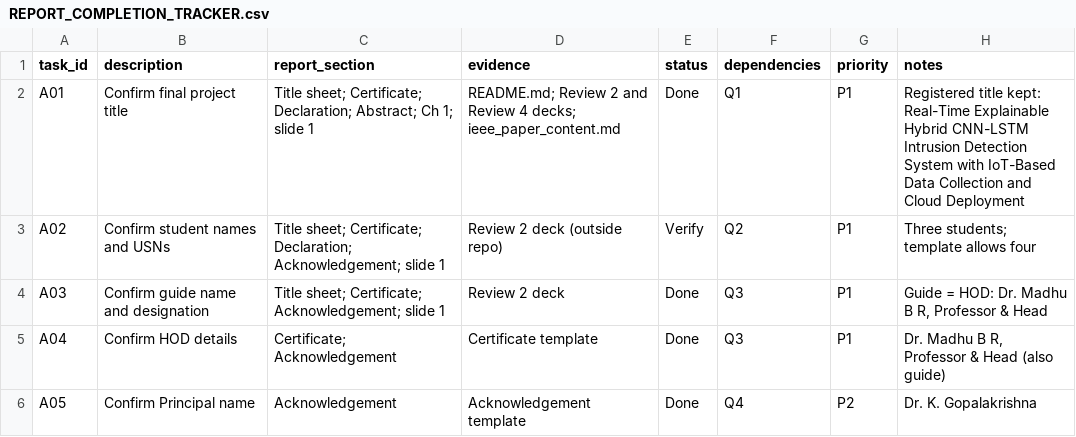
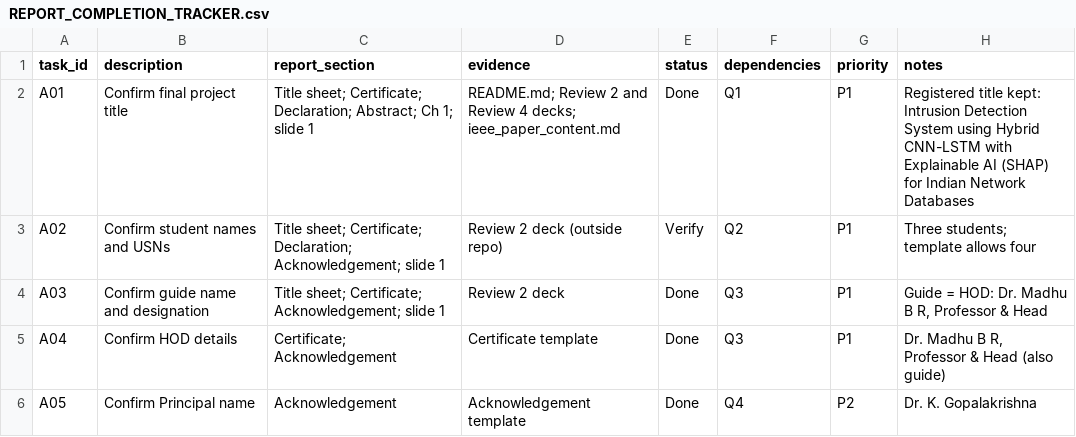
Before and after one commit to MaanyaBS/Major-Project-CNN-LSTM-IDS, a CSV file: docs/report_prep/REPORT_COMPLETION_TRACKER.csv, drawn as a sheet; only a part is shown.

```diff
--- a/docs/report_prep/REPORT_COMPLETION_TRACKER.csv
+++ b/docs/report_prep/REPORT_COMPLETION_TRACKER.csv
@@ -1,3 +1,3 @@
 task_id,description,report_section,evidence,status,dependencies,priority,notes
-A01,Confirm final project title,Title sheet; Certificate; Declaration; Abstract; Ch 1; slide 1,README.md; Review 2 and Review 4 decks; ieee_paper_content.md,Done,Q1,P1,Registered title kept: Real-Time Explainable Hybrid CNN-LSTM Intrusion Detection System with IoT-Based Data Collection and Cloud Deployment
+A01,Confirm final project title,Title sheet; Certificate; Declaration; Abstract; Ch 1; slide 1,README.md; Review 2 and Review 4 decks; ieee_paper_content.md,Done,Q1,P1,Registered title kept: Intrusion Detection System using Hybrid CNN-LSTM with Explainable AI (SHAP) for Indian Network Databases
 A02,Confirm student names and USNs,Title sheet; Certificate; Declaration; Acknowledgement; slide 1,Review 2 deck (outside repo),Verify,Q2,P1,Three students; template allows four
```
Also changed, not shown: 3 other files.
